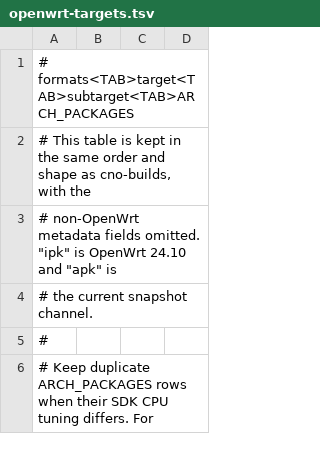
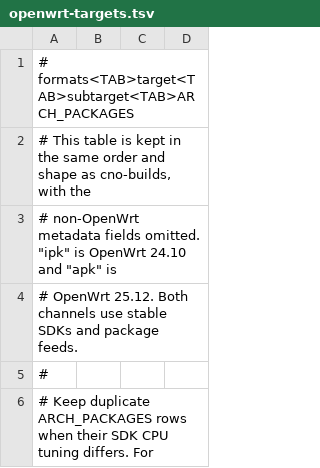
Before and after one commit to imzlh/circud, a TSV file: config/openwrt-targets.tsv, drawn as a sheet; only a part is shown.

Commit message:
fix(openwrt): build APK packages from stable 25.12 SDKs
Snapshot SDKs compiled against Boost 1.92 while the stable package feed
still provides Boost 1.90, so the resulting APK installed but circud could
not load its shared libraries on the target.

Build the APK channel from the latest stable 25.12 SDK, keep both channels
on released SDKs, verify the packaged binary's Boost SONAMEs against the
SDK feed metadata, and bump the daemon package release so the broken build
can be replaced.

```diff
--- a/config/openwrt-targets.tsv
+++ b/config/openwrt-targets.tsv
@@ -3,3 +3,3 @@
 # non-OpenWrt metadata fields omitted. "ipk" is OpenWrt 24.10 and "apk" is
-# the current snapshot channel.
+# OpenWrt 25.12. Both channels use stable SDKs and package feeds.
 #
```
Also changed, not shown: 5 other files.
